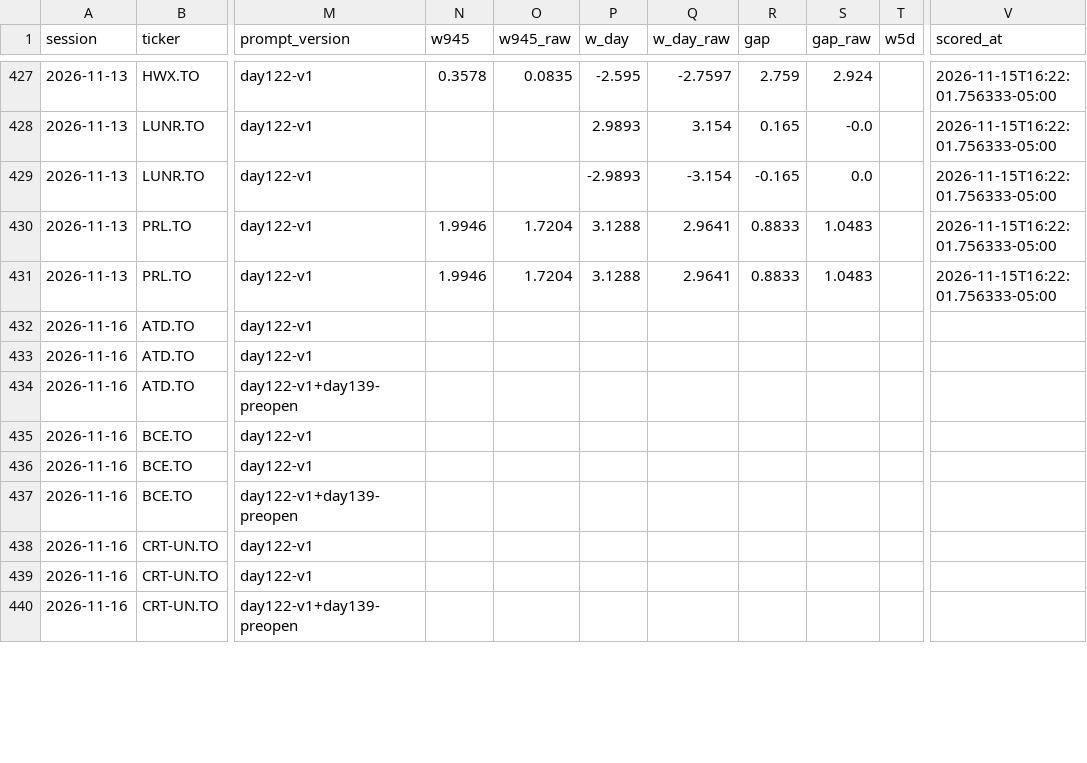
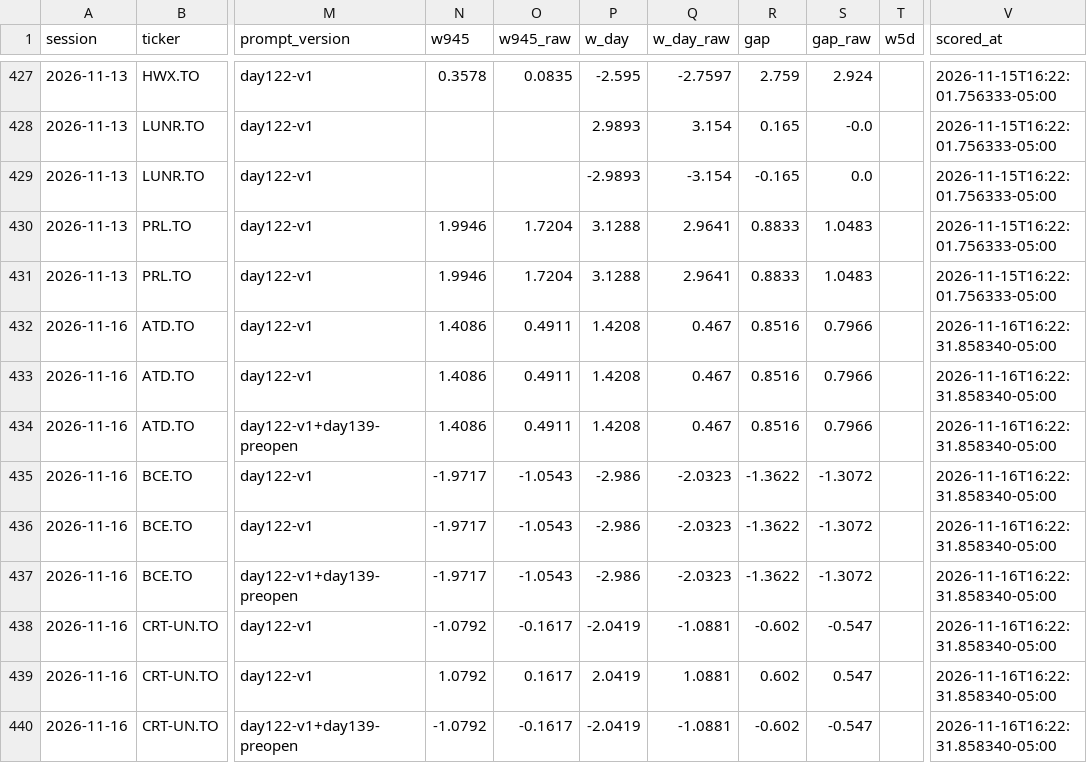
Before and after one commit to rufatb/RB, a CSV file: data/news_calls.csv, drawn as a sheet; only a part is shown, gaps mark what is left out; the diff covers the shown part only; the diff names each change by its address in the sheet, - before the commit and + after, or states it on an @@ line.

```diff
--- a/data/news_calls.csv
+++ b/data/news_calls.csv
-N432:N434 (w945): (empty)
+N432:N434 (w945): 1.4086
-O432:O434 (w945_raw): (empty)
+O432:O434 (w945_raw): 0.4911
-P432:P434 (w_day): (empty)
+P432:P434 (w_day): 1.4208
-Q432:Q434 (w_day_raw): (empty)
+Q432:Q434 (w_day_raw): 0.467
-R432:R434 (gap): (empty)
+R432:R434 (gap): 0.8516
-S432:S434 (gap_raw): (empty)
+S432:S434 (gap_raw): 0.7966
-V432:V440 (scored_at): (empty)
+V432:V440 (scored_at): 2026-11-16T16:22:31.858340-05:00
-N435:N437 (w945): (empty)
+N435:N437 (w945): -1.9717
-O435:O437 (w945_raw): (empty)
+O435:O437 (w945_raw): -1.0543
-P435:P437 (w_day): (empty)
+P435:P437 (w_day): -2.986
-Q435:Q437 (w_day_raw): (empty)
+Q435:Q437 (w_day_raw): -2.0323
-R435:R437 (gap): (empty)
+R435:R437 (gap): -1.3622
-S435:S437 (gap_raw): (empty)
+S435:S437 (gap_raw): -1.3072
-N438 (w945): (empty)
+N438 (w945): -1.0792
-O438 (w945_raw): (empty)
+O438 (w945_raw): -0.1617
-P438 (w_day): (empty)
+P438 (w_day): -2.0419
-Q438 (w_day_raw): (empty)
+Q438 (w_day_raw): -1.0881
-R438 (gap): (empty)
+R438 (gap): -0.602
-S438 (gap_raw): (empty)
+S438 (gap_raw): -0.547
-N439 (w945): (empty)
+N439 (w945): 1.0792
-O439 (w945_raw): (empty)
+O439 (w945_raw): 0.1617
-P439 (w_day): (empty)
+P439 (w_day): 2.0419
-Q439 (w_day_raw): (empty)
+Q439 (w_day_raw): 1.0881
-R439 (gap): (empty)
+R439 (gap): 0.602
-S439 (gap_raw): (empty)
+S439 (gap_raw): 0.547
-N440 (w945): (empty)
+N440 (w945): -1.0792
-O440 (w945_raw): (empty)
+O440 (w945_raw): -0.1617
-P440 (w_day): (empty)
+P440 (w_day): -2.0419
-Q440 (w_day_raw): (empty)
+Q440 (w_day_raw): -1.0881
-R440 (gap): (empty)
+R440 (gap): -0.602
-S440 (gap_raw): (empty)
+S440 (gap_raw): -0.547
```
Also changed, not shown: 123 edited cells elsewhere in this file, data/model_picks.csv, data/reviews/execution_lab.csv, 6 other files.
